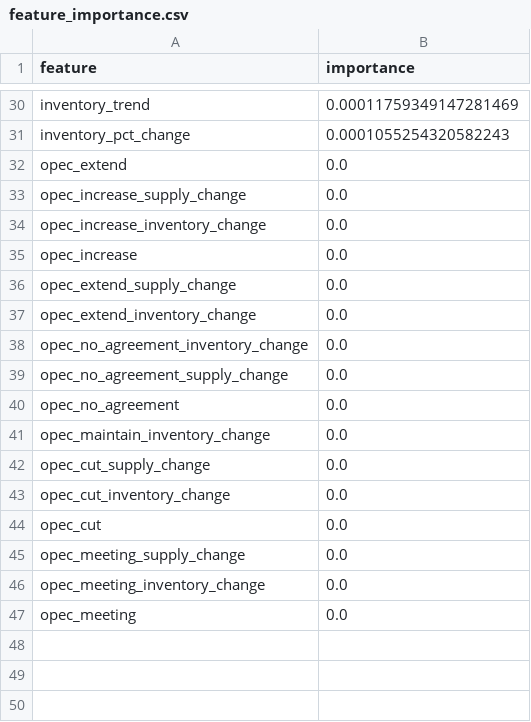
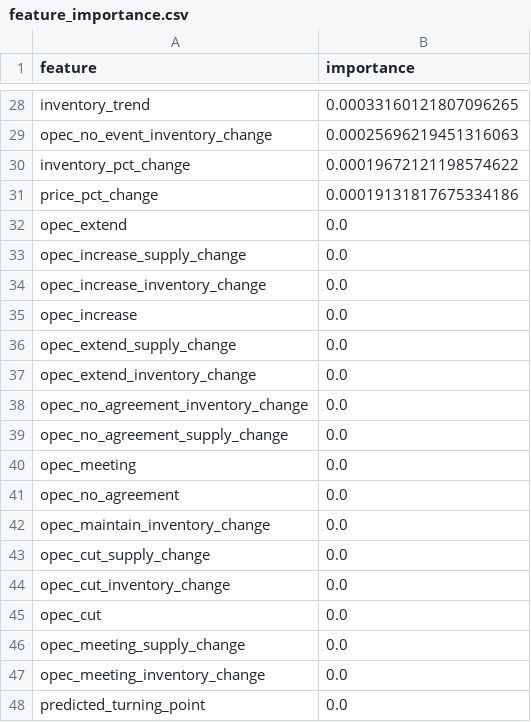
Before and after one commit to YuricaXu/-Predicting-Oil-Supply-Chain-Turning-Points-with-Multi-Source-Data, a CSV file: data/processed/feature_importance.csv, drawn as a sheet; only a part is shown, gaps mark what is left out; addresses are those after the commit; the diff covers the shown part only; the diff names each change by its address in the sheet, - before the commit and + after, or states it on an @@ line.

Commit message:
Update feature_importance.csv

```diff
--- a/data/processed/feature_importance.csv
+++ b/data/processed/feature_importance.csv
-B28 (importance): 0.00011759349147281469
+B28 (importance): 0.00033160121807096265
+row 29: opec_no_event_inventory_change | 0.00025696219451316063
-B30 (importance): 0.0001055254320582243
+B30 (importance): 0.00019672121198574622
+row 31: price_pct_change | 0.00019131817675334186
+row 40: opec_meeting | 0.0
-A48 (feature): opec_meeting
+A48 (feature): predicted_turning_point
```
Also changed, not shown: 6 added rows, 8 removed rows and 20 edited cells elsewhere in this file.
